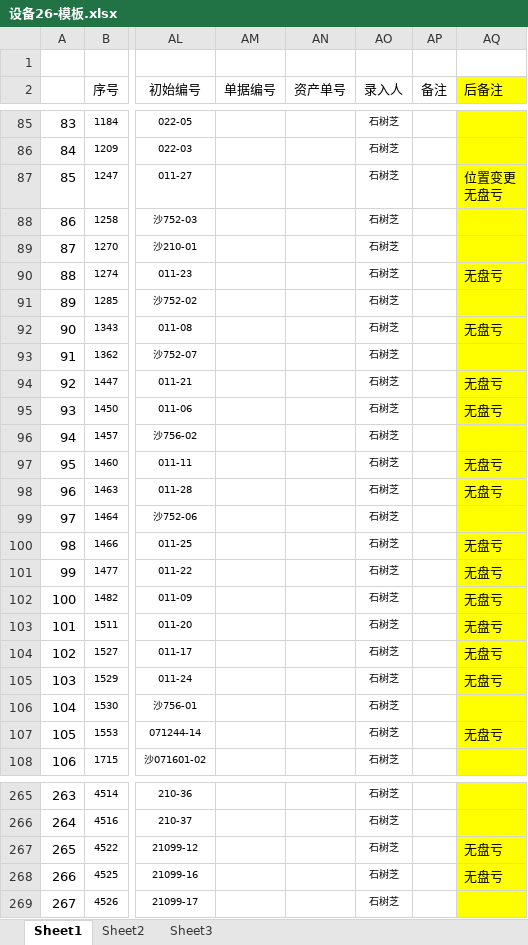
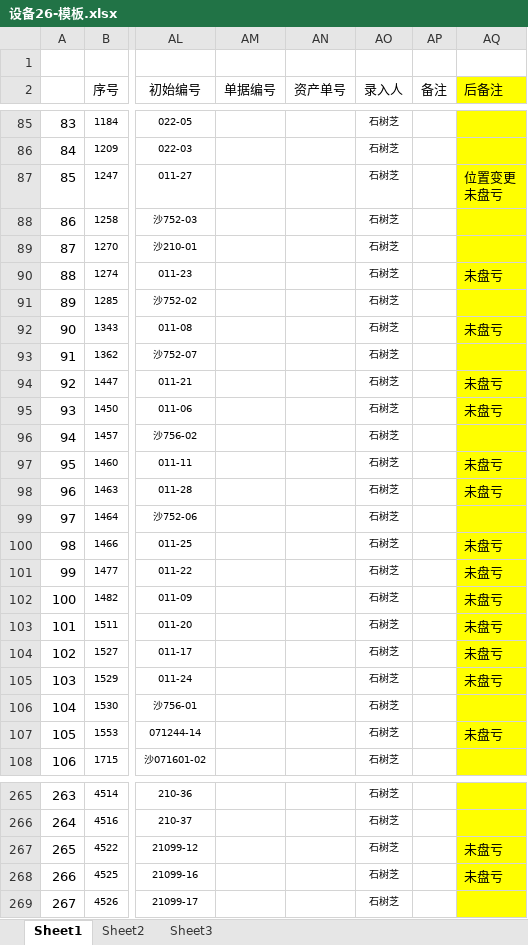
Before and after one commit to lixu1970/equipment26, an Excel workbook: 设备26-模板.xlsx, sheet Sheet1, drawn as a sheet; only a part is shown, gaps mark what is left out; values as stored, in another font and other column widths than the file's, no borders; ↵ is a line break in a cell; the diff covers the shown part only; the diff names each change by its address in the sheet, - before the commit and + after, or states it on an @@ line.

Commit message:
v2.34 模板 AQ 列 32 格「无盘亏」改为「未盘亏」，其余 18 个条目不变

```diff
--- a/设备26-模板.xlsx (sheet Sheet1)
+++ b/设备26-模板.xlsx (sheet Sheet1)
-AQ87 (后备注): 位置变更 ↵ 无盘亏
+AQ87 (后备注): 位置变更 ↵ 未盘亏
-AQ90 (后备注): 无盘亏
+AQ90 (后备注): 未盘亏
-AQ92 (后备注): 无盘亏
+AQ92 (后备注): 未盘亏
-AQ94:AQ95 (后备注): 无盘亏
+AQ94:AQ95 (后备注): 未盘亏
-AQ97:AQ98 (后备注): 无盘亏
+AQ97:AQ98 (后备注): 未盘亏
-AQ100:AQ105 (后备注): 无盘亏
+AQ100:AQ105 (后备注): 未盘亏
-AQ107 (后备注): 无盘亏
+AQ107 (后备注): 未盘亏
-AQ267:AQ268 (后备注): 无盘亏
+AQ267:AQ268 (后备注): 未盘亏
```
Also changed, not shown: 16 edited cells elsewhere in this sheet.
